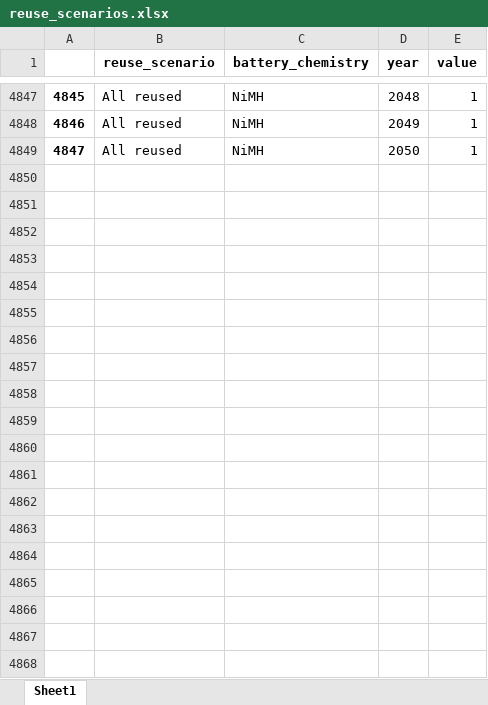
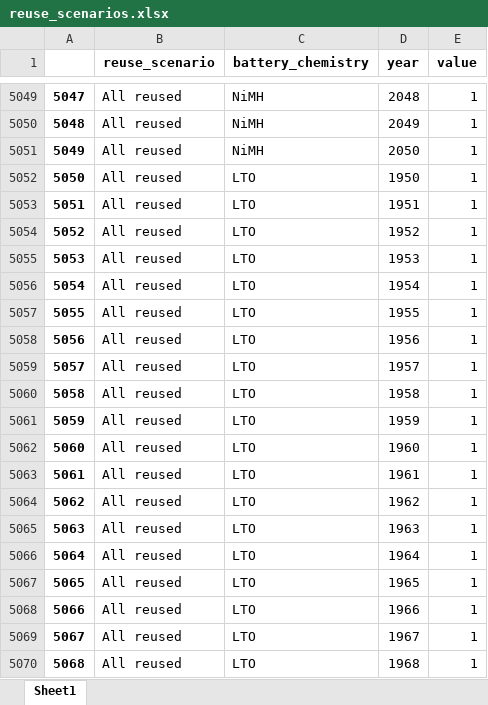
Before and after one commit to fernaag/V2G_in_EU, an Excel workbook: data/scenario_data/reuse_scenarios.xlsx, sheet Sheet1, drawn as a sheet; only a part is shown, gaps mark what is left out; values as stored, in another font and other column widths than the file's, no borders; the diff covers the shown part only; the diff names each change by its address in the sheet, - before the commit and + after, or states it on an @@ line.

```diff
--- a/data/scenario_data/reuse_scenarios.xlsx (sheet Sheet1)
+++ b/data/scenario_data/reuse_scenarios.xlsx (sheet Sheet1)
@@ column A renumbered between rows 1719 and 5051 @@
+row 5052: 5050 | All reused | LTO | 1950 | 1
+row 5053: 5051 | All reused | LTO | 1951 | 1
+row 5054: 5052 | All reused | LTO | 1952 | 1
+row 5055: 5053 | All reused | LTO | 1953 | 1
+row 5056: 5054 | All reused | LTO | 1954 | 1
+row 5057: 5055 | All reused | LTO | 1955 | 1
+row 5058: 5056 | All reused | LTO | 1956 | 1
+row 5059: 5057 | All reused | LTO | 1957 | 1
+row 5060: 5058 | All reused | LTO | 1958 | 1
+row 5061: 5059 | All reused | LTO | 1959 | 1
+row 5062: 5060 | All reused | LTO | 1960 | 1
+row 5063: 5061 | All reused | LTO | 1961 | 1
+row 5064: 5062 | All reused | LTO | 1962 | 1
+row 5065: 5063 | All reused | LTO | 1963 | 1
+row 5066: 5064 | All reused | LTO | 1964 | 1
+row 5067: 5065 | All reused | LTO | 1965 | 1
+row 5068: 5066 | All reused | LTO | 1966 | 1
+row 5069: 5067 | All reused | LTO | 1967 | 1
+row 5070: 5068 | All reused | LTO | 1968 | 1
```
Also changed, not shown: 284 added rows elsewhere in this sheet, 11 other files.
